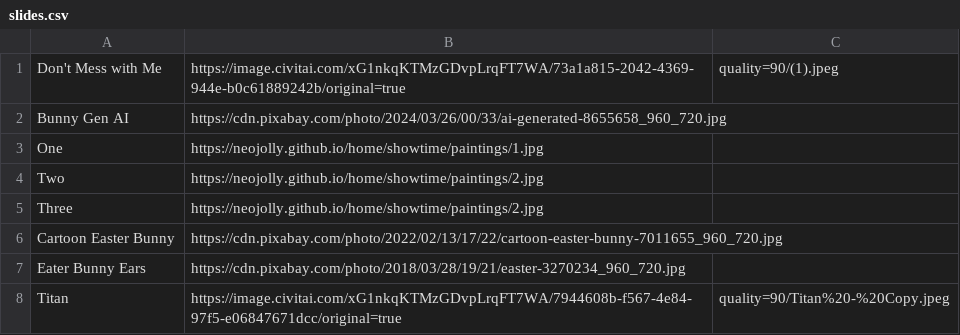
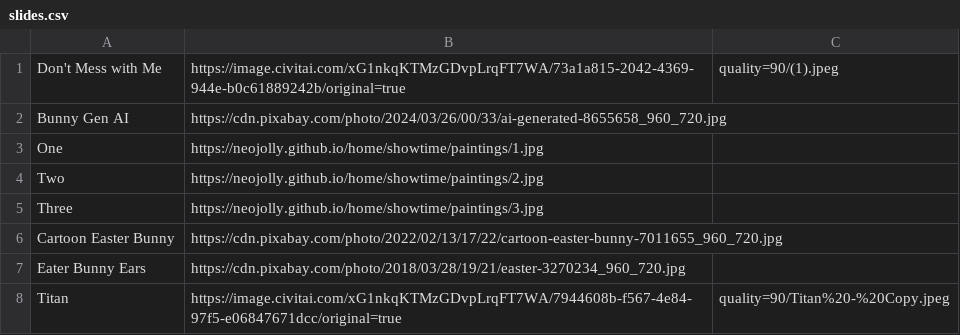
Before and after one commit to NeoJolly/home, a CSV file: showtime/paintings/slides.csv, drawn as a sheet.

Commit message:
Fix repeated image

```diff
--- a/showtime/paintings/slides.csv
+++ b/showtime/paintings/slides.csv
@@ -4,3 +4,3 @@ One, https://neojolly.github.io/home/showtime/paintings/1.jpg
 Two, https://neojolly.github.io/home/showtime/paintings/2.jpg
-Three, https://neojolly.github.io/home/showtime/paintings/2.jpg
+Three, https://neojolly.github.io/home/showtime/paintings/3.jpg
 Cartoon Easter Bunny, https://cdn.pixabay.com/photo/2022/02/13/17/22/cartoon-easter-bunny-7011655_960_720.jpg
```
